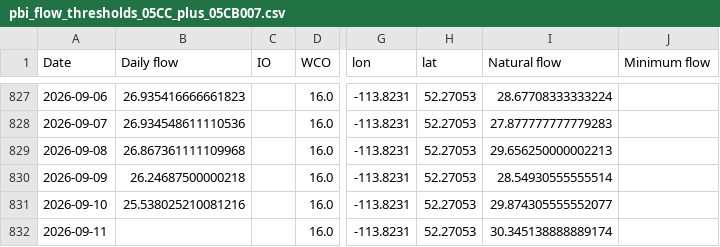
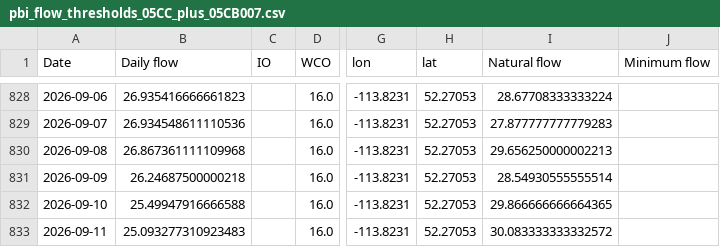
Before and after one commit to Lynzerne/flow-threshold-updater, a CSV file: data/pbi_flow_thresholds_05CC_plus_05CB007.csv, drawn as a sheet; only a part is shown, gaps mark what is left out; addresses are those after the commit; the diff covers the shown part only; the diff names each change by its address in the sheet, - before the commit and + after, or states it on an @@ line.

```diff
--- a/data/pbi_flow_thresholds_05CC_plus_05CB007.csv
+++ b/data/pbi_flow_thresholds_05CC_plus_05CB007.csv
-B832 (Daily flow): 25.538025210081216
+B832 (Daily flow): 25.49947916666588
-I832 (Natural flow): 29.874305555552077
+I832 (Natural flow): 29.866666666664365
-B833 (Daily flow): (empty)
+B833 (Daily flow): 25.093277310923483
-I833 (Natural flow): 30.345138888889174
+I833 (Natural flow): 30.083333333332572
```
Also changed, not shown: 6 added rows and 5 edited cells elsewhere in this file, data/WaterLicence_Authorization.csv, data/WaterLicence_DocumentLinks.csv, 2 other files.
